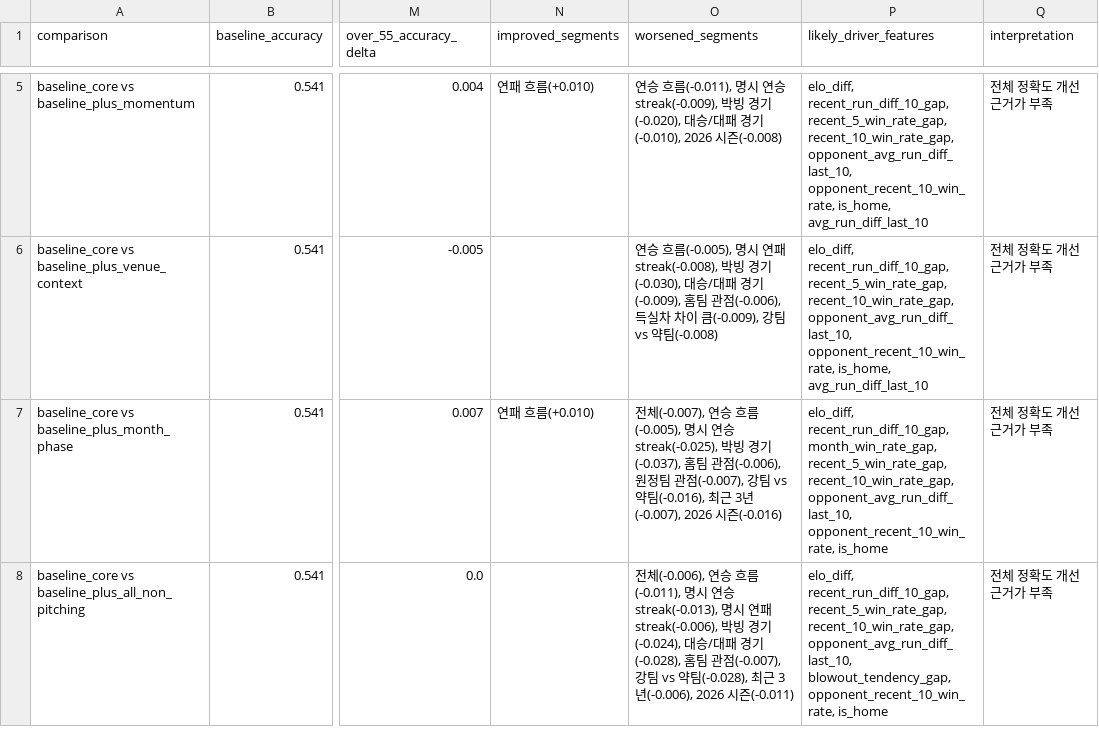
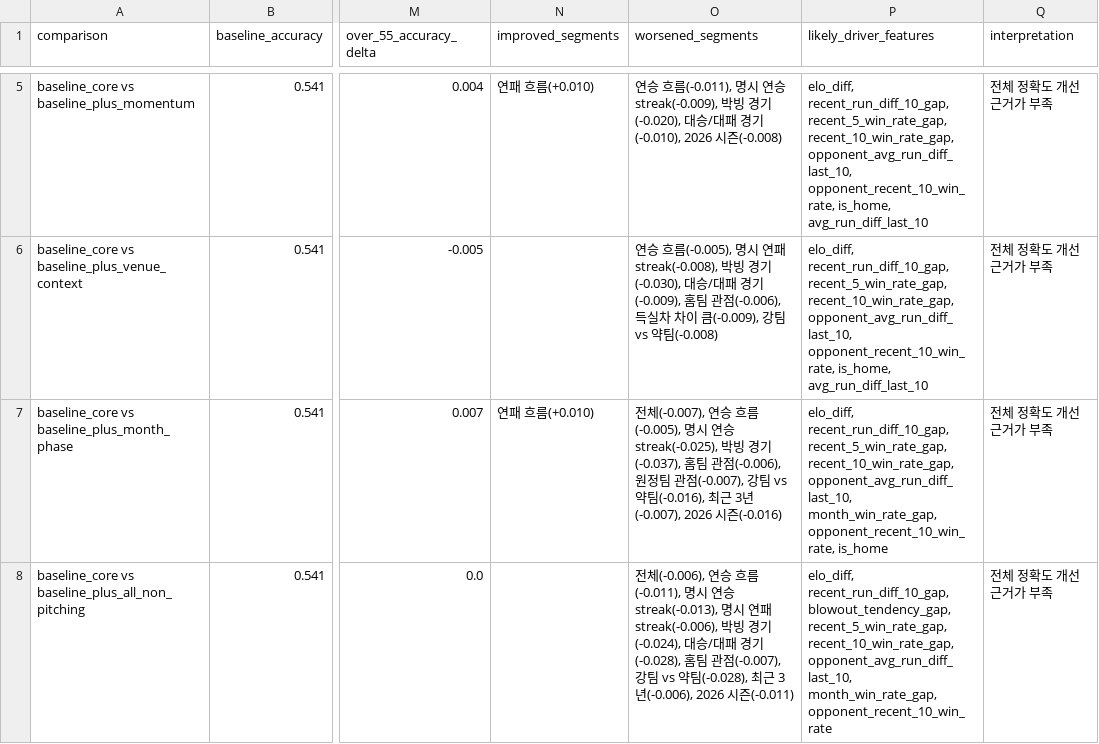
Before and after one commit to SaRangWOO/sports_analytics, a CSV file: kbo_analytics/modeling/results/accuracy_gain_decomposition_report.csv, drawn as a sheet; only a part is shown, gaps mark what is left out; the diff names each change by its address in the sheet, - before the commit and + after, or states it on an @@ line.

```diff
--- a/kbo_analytics/modeling/results/accuracy_gain_decomposition_report.csv
+++ b/kbo_analytics/modeling/results/accuracy_gain_decomposition_report.csv
-P7 (likely_driver_features): elo_diff, recent_run_diff_10_gap, month_win_rate_gap, recent_5_win_rate_gap, recent_10_win_rate_gap, opponent_avg_run_diff_last_10, opponent_recent_10_win_rate, is_home
+P7 (likely_driver_features): elo_diff, recent_run_diff_10_gap, recent_5_win_rate_gap, recent_10_win_rate_gap, opponent_avg_run_diff_last_10, month_win_rate_gap, opponent_recent_10_win_rate, is_home
-P8 (likely_driver_features): elo_diff, recent_run_diff_10_gap, recent_5_win_rate_gap, recent_10_win_rate_gap, opponent_avg_run_diff_last_10, blowout_tendency_gap, opponent_recent_10_win_rate, is_home
+P8 (likely_driver_features): elo_diff, recent_run_diff_10_gap, blowout_tendency_gap, recent_5_win_rate_gap, recent_10_win_rate_gap, opponent_avg_run_diff_last_10, month_win_rate_gap, opponent_recent_10_win_rate
```
Also changed, not shown: kbo_analytics/modeling/results/model_probability_spread_report.csv, kbo_analytics/modeling/results/model_selection_report.csv, 21 other files.
